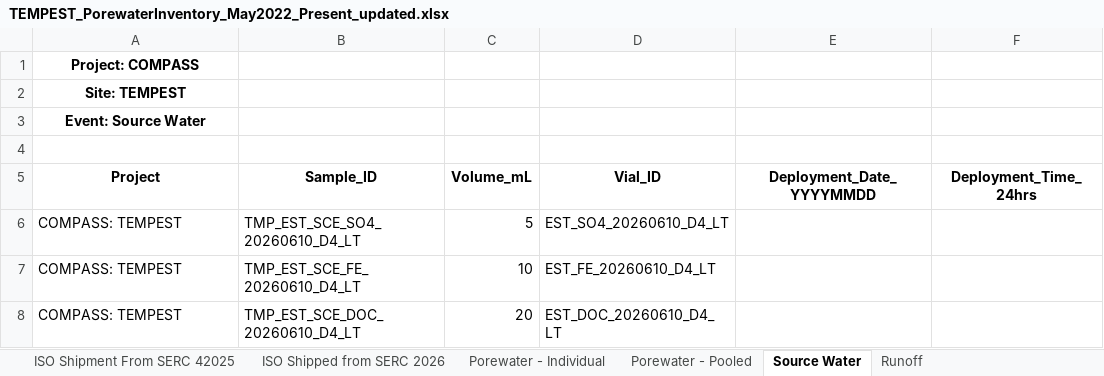
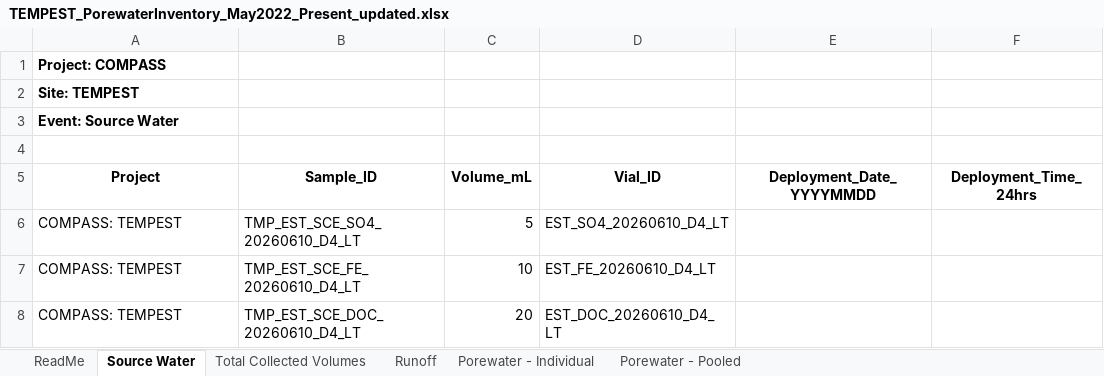
Before and after one commit to COMPASS-DOE/TEMPEST_Porewater, an Excel workbook: processing_scripts/Inventory_Processing/TEMPEST_PorewaterInventory_May2022_Present_updated.xlsx, sheet Source Water, drawn as a sheet; only a part is shown; values as stored, in another font and other column widths than the file's, no borders; the diff names each change by its address in the sheet, - before the commit and + after, or states it on an @@ line.

```diff
--- a/processing_scripts/Inventory_Processing/TEMPEST_PorewaterInventory_May2022_Present_updated.xlsx (sheet Source Water)
+++ b/processing_scripts/Inventory_Processing/TEMPEST_PorewaterInventory_May2022_Present_updated.xlsx (sheet Source Water)
@@ sheet tab hidden: ISO Shipment From SERC 42025 @@
@@ sheet tab hidden: ISO Shipped from SERC 2026 @@
@@ sheet tab order changed: ReadMe | Source Water | Total Collected Volumes | Runoff | Porewater - Individual | Porewater - Pooled @@
-A1:A3 alignment: center
+A1:A3 alignment: left
```
Also changed, not shown: sheet Porewater - Individual, sheet Porewater - Pooled, other sheet tabs, processing_scripts/Inventory_Processing/TEMPEST_Porewater_pH_updated.xlsx, 5 other files.
